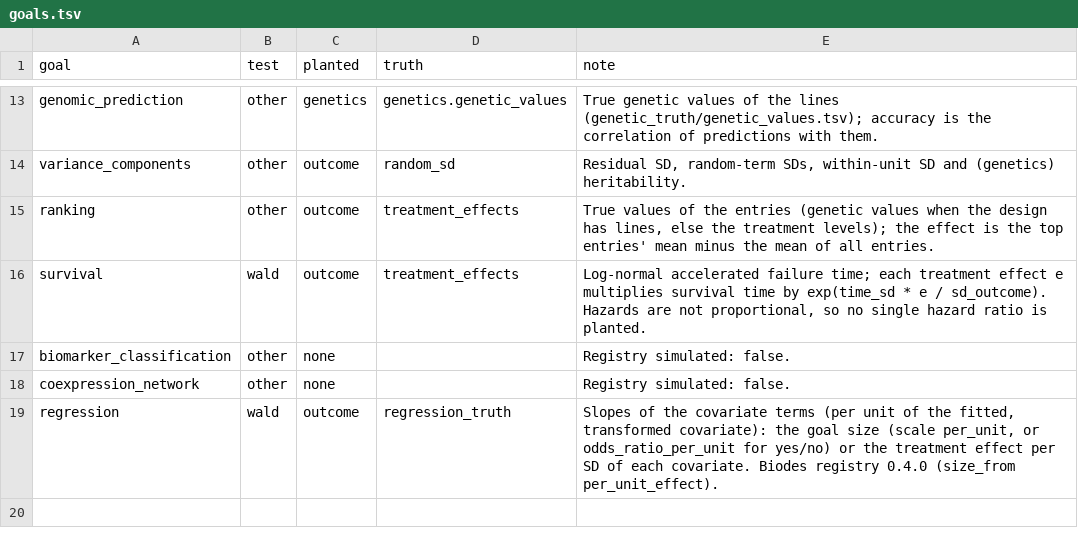
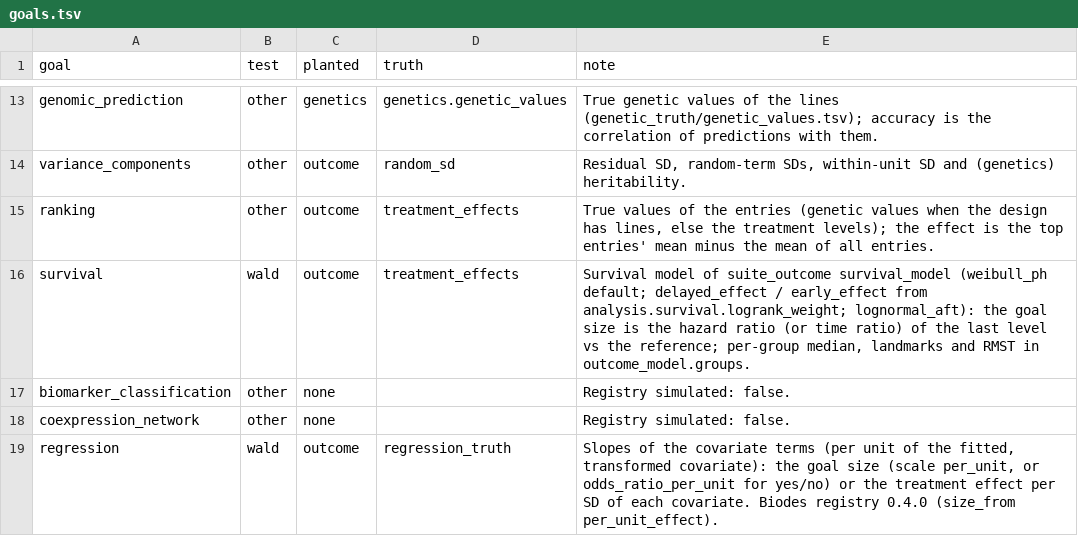
Before and after one commit to nirwan1265/simitall, a TSV file: inst/suite/goals.tsv, drawn as a sheet; only a part is shown, gaps mark what is left out.

Commit message:
Showcase: three Biodes designs simulated with seed 2026 (sorghum GWAS, RNA-seq genotype x drought, seed priming survival), truth, figures and READMEs; survival goal note fixed

```diff
--- a/inst/suite/goals.tsv
+++ b/inst/suite/goals.tsv
@@ -15,3 +15,3 @@ variance_components	other	outcome	random_sd	Residual SD, random-term SDs, within
 ranking	other	outcome	treatment_effects	True values of the entries (genetic values when the design has lines, else the treatment levels); the effect is the top entries' mean minus the mean of all entries.
-survival	wald	outcome	treatment_effects	Log-normal accelerated failure time; each treatment effect e multiplies survival time by exp(time_sd * e / sd_outcome). Hazards are not proportional, so no single hazard ratio is planted.
+survival	wald	outcome	treatment_effects	Survival model of suite_outcome survival_model (weibull_ph default; delayed_effect / early_effect from analysis.survival.logrank_weight; lognormal_aft): the goal size is the hazard ratio (or time ratio) of the last level vs the reference; per-group median, landmarks and RMST in outcome_model.groups.
 biomarker_classification	other	none		Registry simulated: false.
```
Also changed, not shown: 34 other files.
